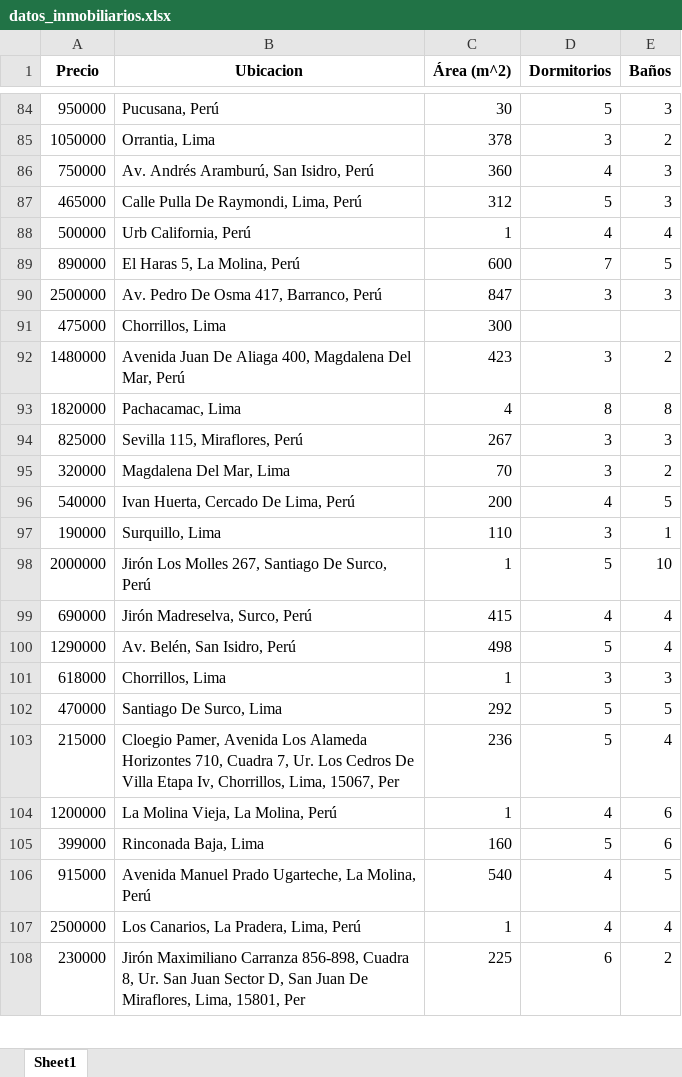
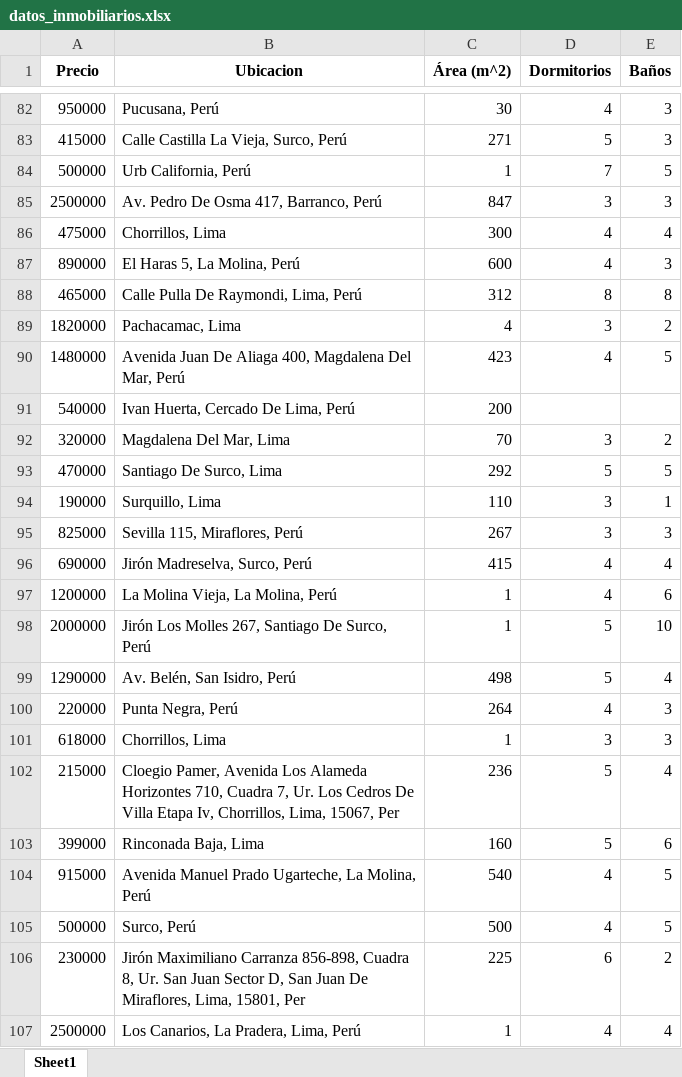
Before and after one commit to carla-blx/proyecto_final, an Excel workbook: datos_inmobiliarios.xlsx, sheet Sheet1, drawn as a sheet; only a part is shown, gaps mark what is left out; values as stored, in another font and other column widths than the file's, no borders; removed rows and columns are numbered as before the commit, all else as after; the diff covers the shown part only; the diff names each change by its address in the sheet, - before the commit and + after, or states it on an @@ line.

Commit message:
guardar dataframe en un excel y csv

```diff
--- a/datos_inmobiliarios.xlsx (sheet Sheet1)
+++ b/datos_inmobiliarios.xlsx (sheet Sheet1)
-D82 (Dormitorios): 5
+D82 (Dormitorios): 4
-row 85: 1050000 | Orrantia, Lima | 378 | 3 | 2
-row 86: 750000 | Av. Andrés Aramburú, San Isidro, Perú | 360 | 4 | 3
-row 87: 465000 | Calle Pulla De Raymondi, Lima, Perú | 312 | 5 | 3
+row 83: 415000 | Calle Castilla La Vieja, Surco, Perú | 271 | 5 | 3
-D84 (Dormitorios): 4
+D84 (Dormitorios): 7
-E84 (Baños): 4
+E84 (Baños): 5
-row 89: 890000 | El Haras 5, La Molina, Perú | 600 | 7 | 5
-D86 (Dormitorios): (empty)
+D86 (Dormitorios): 4
-E86 (Baños): (empty)
+E86 (Baños): 4
-row 92: 1480000 | Avenida Juan De Aliaga 400, Magdalena Del Mar, Perú | 423 | 3 | 2
+row 87: 890000 | El Haras 5, La Molina, Perú | 600 | 4 | 3
+row 88: 465000 | Calle Pulla De Raymondi, Lima, Perú | 312 | 8 | 8
-D89 (Dormitorios): 8
+D89 (Dormitorios): 3
-E89 (Baños): 8
+E89 (Baños): 2
+row 90: 1480000 | Avenida Juan De Aliaga 400, Magdalena Del Mar, Perú | 423 | 4 | 5
+row 91: 540000 | Ivan Huerta, Cercado De Lima, Perú | 200
@@ row 95 moved to row 92: 320000 @@
@@ row 102 moved to row 93: 470000 @@
@@ row 97 moved to row 94: 190000 @@
-row 96: 540000 | Ivan Huerta, Cercado De Lima, Perú | 200 | 4 | 5
@@ row 99 moved to row 96: 690000 @@
@@ row 104 moved to row 97: 1200000 @@
+row 100: 220000 | Punta Negra, Perú | 264 | 4 | 3
@@ row 109 moved to row 105: 500000 @@
@@ row 108 moved to row 106: 230000 @@
```
Also changed, not shown: 31 added rows, 31 removed rows, 66 moved rows and 48 edited cells elsewhere in this sheet, 3 other files.
